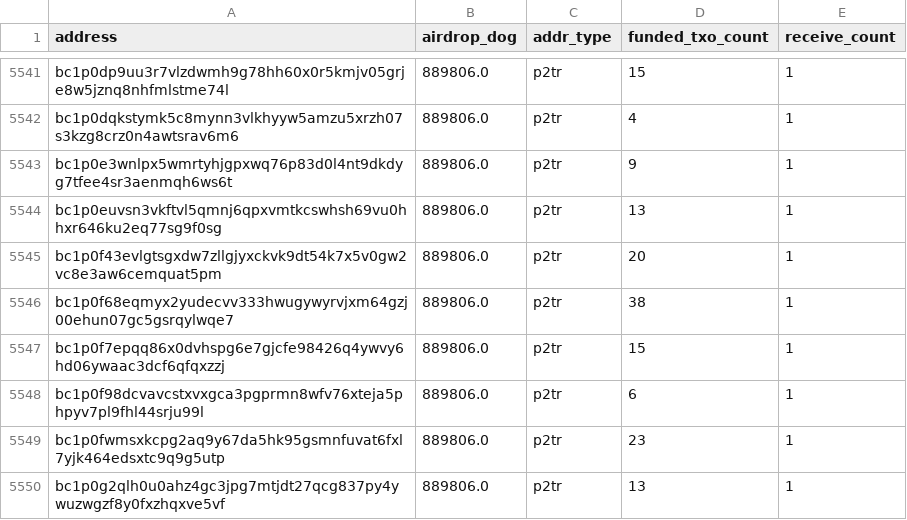
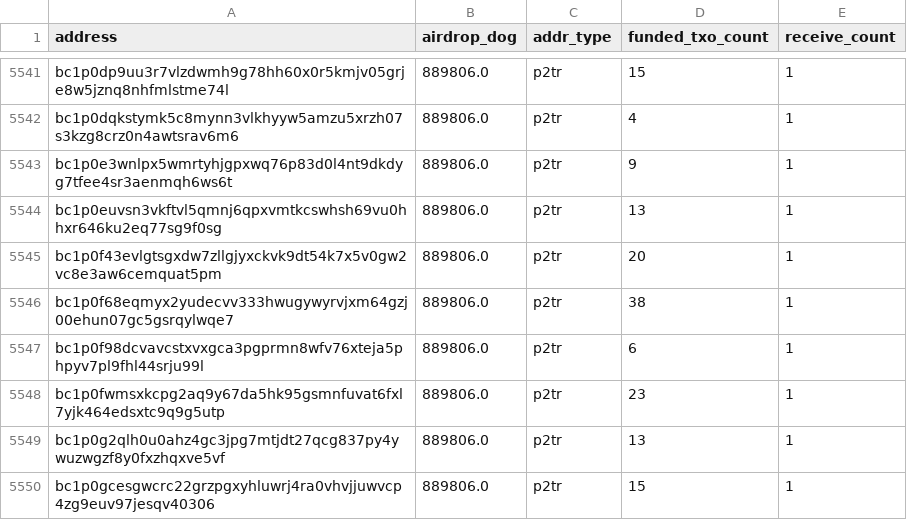
Before and after one commit to LimaDevBTC/DogData-v1, a CSV file: data/diamond_paws_analysis/lost_addresses_relaxed.csv, drawn as a sheet; only a part is shown, gaps mark what is left out; the shorter side is filled out with more unchanged rows; the diff names each change by its address in the sheet, - before the commit and + after, or states it on an @@ line.

```diff
--- a/data/diamond_paws_analysis/lost_addresses_relaxed.csv
+++ b/data/diamond_paws_analysis/lost_addresses_relaxed.csv
-row 5547: bc1p0f7epqq86x0dvhspg6e7gjcfe98426q4ywvy6hd06ywaac3dcf6qfqxzzj | 889806.0 | p2tr | 15 | 1
```
Also changed, not shown: 20 other files.
